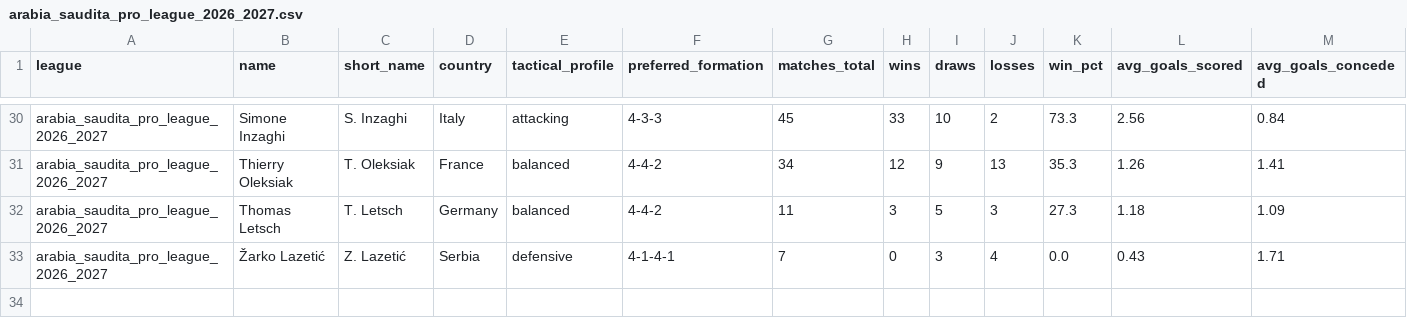
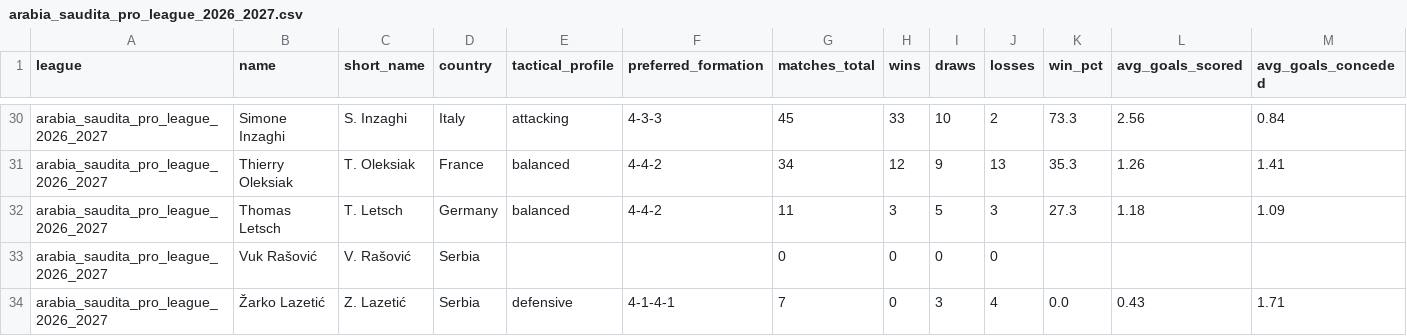
Before and after one commit to aimidas1/coach, a CSV file: arabia_saudita_pro_league_2026_2027.csv, drawn as a sheet; only a part is shown, gaps mark what is left out; rows hold the shown columns only; the diff names each change by its address in the sheet, - before the commit and + after, or states it on an @@ line.

Commit message:
auto: update data 2026-09-23

```diff
--- a/arabia_saudita_pro_league_2026_2027.csv
+++ b/arabia_saudita_pro_league_2026_2027.csv
+row 33: arabia_saudita_pro_league_2026_2027 | Vuk Rašović | V. Rašović | Serbia |  |  | 0 | 0 | 0 | 0
```
